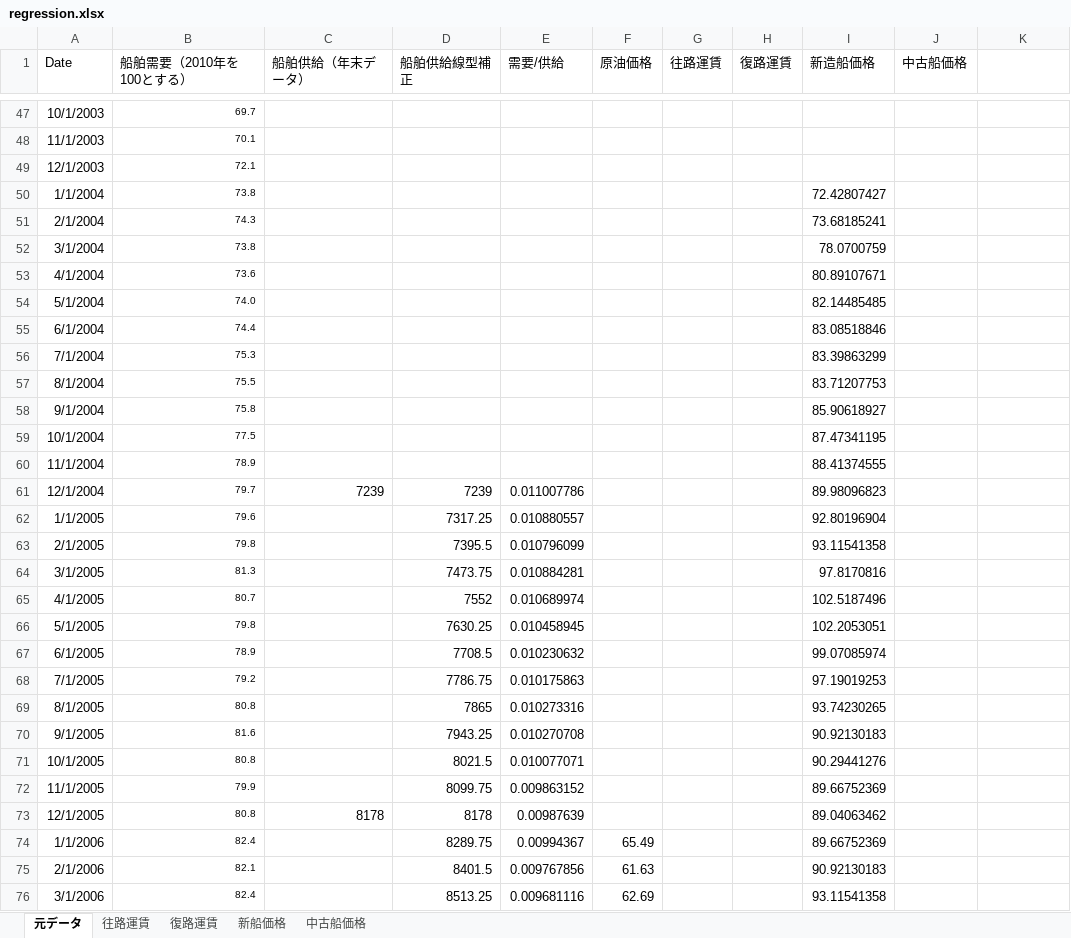
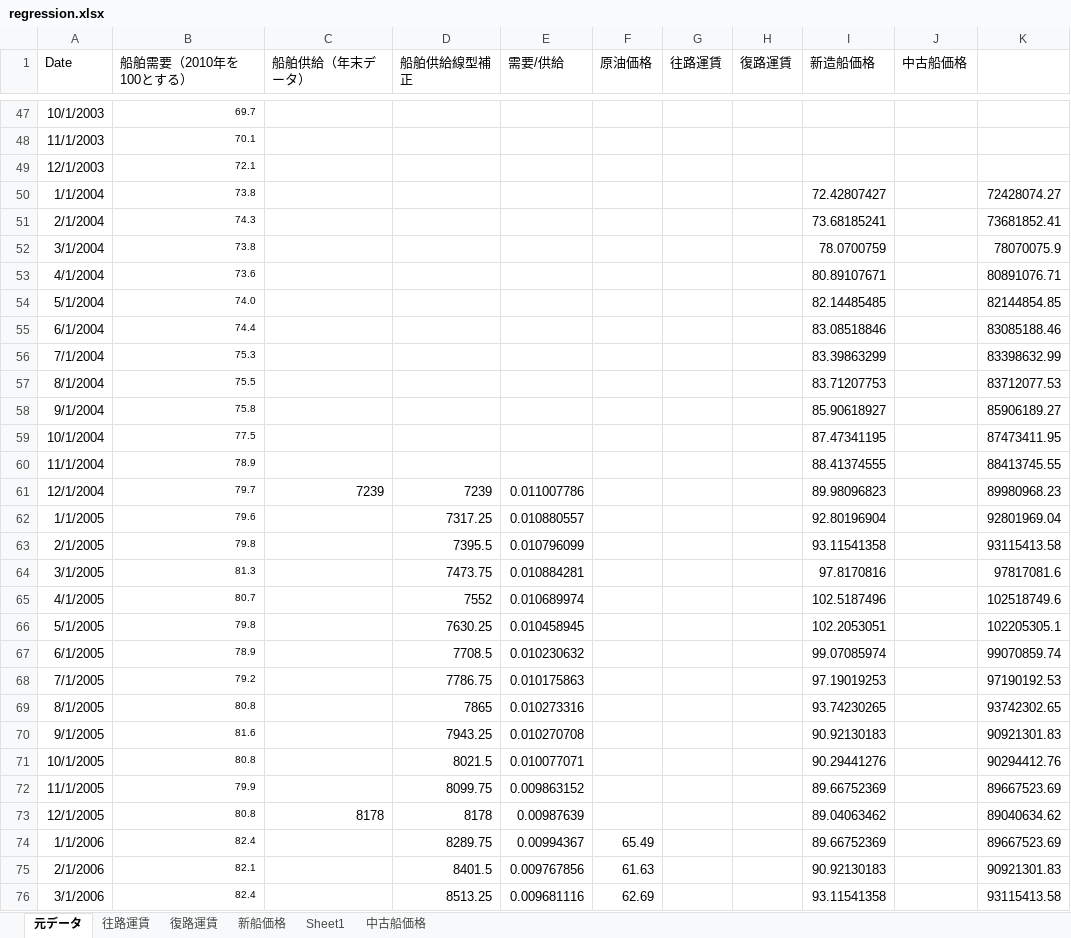
Before and after one commit to YoshinoriOkubo/rule_discovery, an Excel workbook: data/correlation/regression.xlsx, sheet 元データ, drawn as a sheet; only a part is shown, gaps mark what is left out; values as stored, in another font and other column widths than the file's, no borders; the diff covers the shown part only; the diff names each change by its address in the sheet, - before the commit and + after, or states it on an @@ line.

```diff
--- a/data/correlation/regression.xlsx (sheet 元データ)
+++ b/data/correlation/regression.xlsx (sheet 元データ)
+sheet tab: Sheet1
-K50: (empty)
+K50: 72428074.27
-K51: (empty)
+K51: 73681852.41
-K52: (empty)
+K52: 78070075.9
-K53: (empty)
+K53: 80891076.71
-K54: (empty)
+K54: 82144854.85
-K55: (empty)
+K55: 83085188.46
-K56: (empty)
+K56: 83398632.99
-K57: (empty)
+K57: 83712077.53
-K58: (empty)
+K58: 85906189.27
-K59: (empty)
+K59: 87473411.95
-K60: (empty)
+K60: 88413745.55
-K61: (empty)
+K61: 89980968.23
-K62: (empty)
+K62: 92801969.04
-K63: (empty)
+K63: 93115413.58
-K64: (empty)
+K64: 97817081.6
-K65: (empty)
+K65: 102518749.6
-K66: (empty)
+K66: 102205305.1
-K67: (empty)
+K67: 99070859.74
-K68: (empty)
+K68: 97190192.53
-K69: (empty)
+K69: 93742302.65
-K70: (empty)
+K70: 90921301.83
-K71: (empty)
+K71: 90294412.76
-K72: (empty)
+K72: 89667523.69
-K73: (empty)
+K73: 89040634.62
-K74: (empty)
+K74: 89667523.69
-K75: (empty)
+K75: 90921301.83
-K76: (empty)
+K76: 93115413.58
```
Also changed, not shown: 123 edited cells elsewhere in this sheet, 8 other files.
